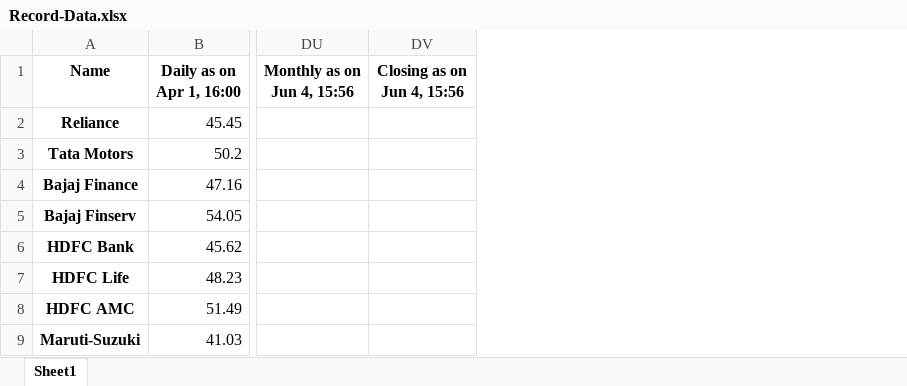
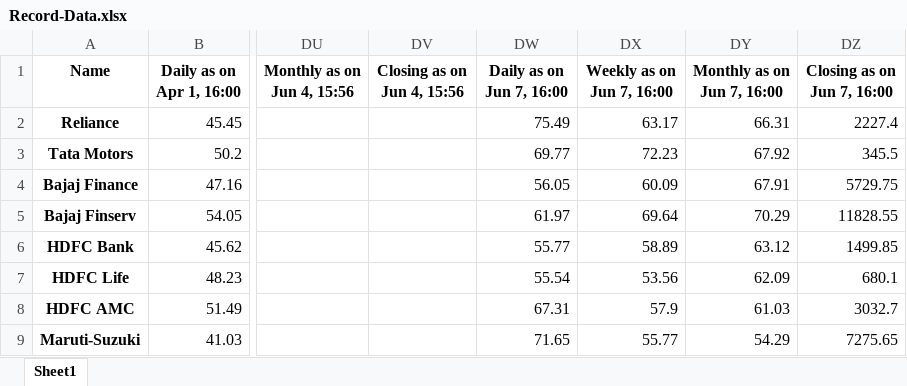
Before and after one commit to decipher07/Broker-2.0, an Excel workbook: Record-Data.xlsx, sheet Sheet1, drawn as a sheet; only a part is shown, gaps mark what is left out; values as stored, in another font and other column widths than the file's, no borders; the diff names each change by its address in the sheet, - before the commit and + after, or states it on an @@ line.

Commit message:
Monday 07 June 2021 11:43:59 PM IST update

```diff
--- a/Record-Data.xlsx (sheet Sheet1)
+++ b/Record-Data.xlsx (sheet Sheet1)
+column DW (Daily as on Jun 7, 16:00), rows 2-9: 75.49 | 69.77 | 56.05 | 61.97 | 55.77 | 55.54 | 67.31 | 71.65
+column DX (Weekly as on Jun 7, 16:00), rows 2-9: 63.17 | 72.23 | 60.09 | 69.64 | 58.89 | 53.56 | 57.9 | 55.77
+column DY (Monthly as on Jun 7, 16:00), rows 2-9: 66.31 | 67.92 | 67.91 | 70.29 | 63.12 | 62.09 | 61.03 | 54.29
+column DZ (Closing as on Jun 7, 16:00), rows 2-9: 2227.4 | 345.5 | 5729.75 | 11828.55 | 1499.85 | 680.1 | 3032.7 | 7275.65
```
